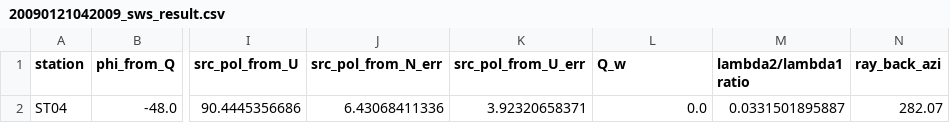
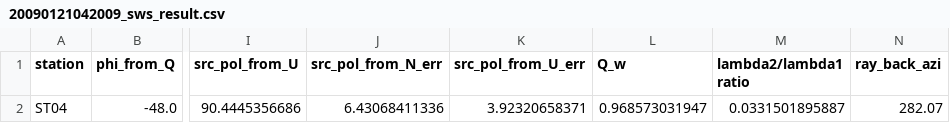
Before and after one commit to TomSHudson/swspy, a CSV file: examples/paper_examples/icequake_figure/20090121042009_sws_result.csv, drawn as a sheet; only a part is shown, gaps mark what is left out; the diff names each change by its address in the sheet, - before the commit and + after, or states it on an @@ line.

Commit message:
Added mask to remove cross-correlation Qw estimation issue with artificial peaks in CC-value at zero lag.

```diff
--- a/examples/paper_examples/icequake_figure/20090121042009_sws_result.csv
+++ b/examples/paper_examples/icequake_figure/20090121042009_sws_result.csv
-L2 (Q_w): 0.0
+L2 (Q_w): 0.968573031947
```
Also changed, not shown: 2 other files.
